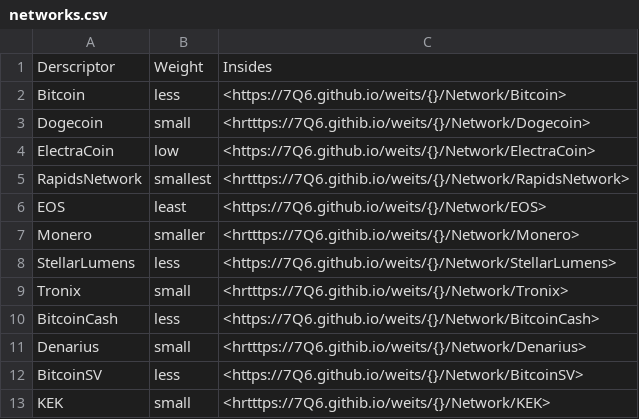
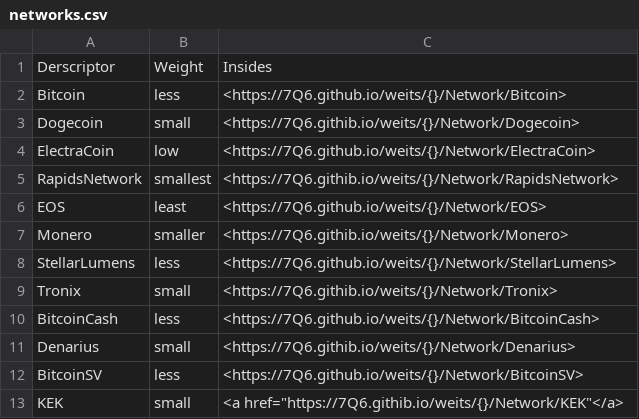
Before and after one commit to 7Q6/vt, a CSV file: docs/_data/networks.csv, drawn as a sheet.

Commit message:
Update networks.csv

```diff
--- a/docs/_data/networks.csv
+++ b/docs/_data/networks.csv
@@ -2,12 +2,12 @@ Derscriptor,Weight,Insides
 Bitcoin,less,<https://7Q6.github.io/weits/{}/Network/Bitcoin>
-Dogecoin,small,<hrtttps://7Q6.githib.io/weits/{}/Network/Dogecoin>
+Dogecoin,small,<https://7Q6.githib.io/weits/{}/Network/Dogecoin>
 ElectraCoin,low,<https://7Q6.github.io/weits/{}/Network/ElectraCoin>
-RapidsNetwork,smallest,<hrtttps://7Q6.githib.io/weits/{}/Network/RapidsNetwork>
+RapidsNetwork,smallest,<https://7Q6.githib.io/weits/{}/Network/RapidsNetwork>
 EOS,least,<https://7Q6.github.io/weits/{}/Network/EOS>
-Monero,smaller,<hrtttps://7Q6.githib.io/weits/{}/Network/Monero>
+Monero,smaller,<https://7Q6.githib.io/weits/{}/Network/Monero>
 StellarLumens,less,<https://7Q6.github.io/weits/{}/Network/StellarLumens>
-Tronix,small,<hrtttps://7Q6.githib.io/weits/{}/Network/Tronix>
+Tronix,small,<https://7Q6.githib.io/weits/{}/Network/Tronix>
 BitcoinCash,less,<https://7Q6.github.io/weits/{}/Network/BitcoinCash>
-Denarius,small,<hrtttps://7Q6.githib.io/weits/{}/Network/Denarius>
+Denarius,small,<https://7Q6.githib.io/weits/{}/Network/Denarius>
 BitcoinSV,less,<https://7Q6.github.io/weits/{}/Network/BitcoinSV>
-KEK,small,<hrtttps://7Q6.githib.io/weits/{}/Network/KEK>
+KEK,small,<a href="https://7Q6.githib.io/weits/{}/Network/KEK"</a>
```
